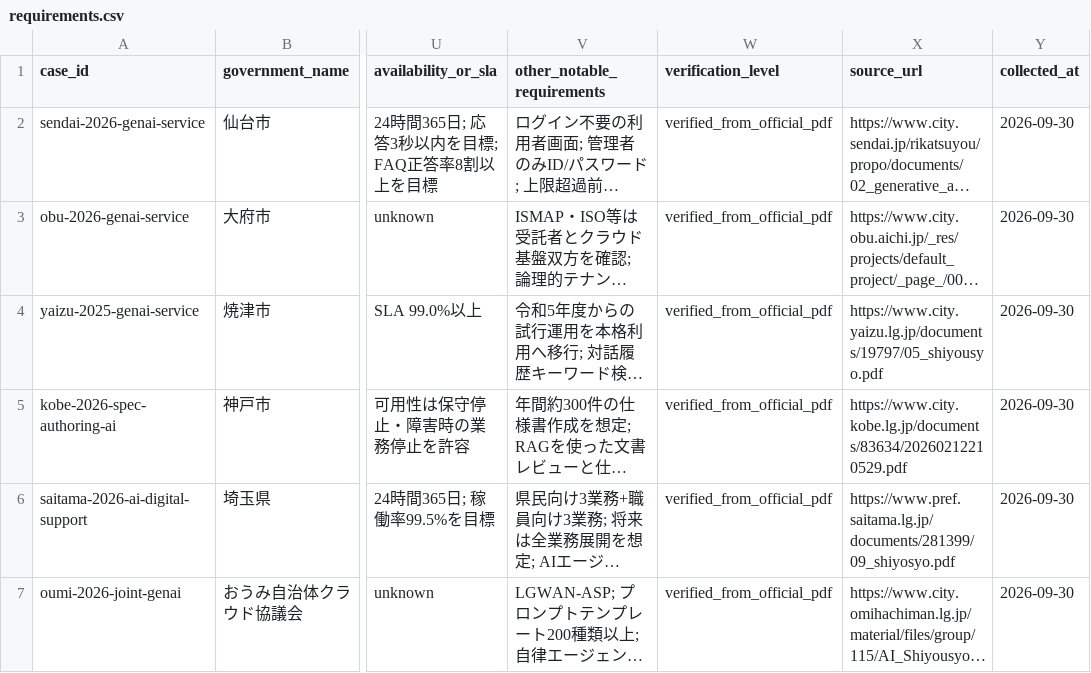
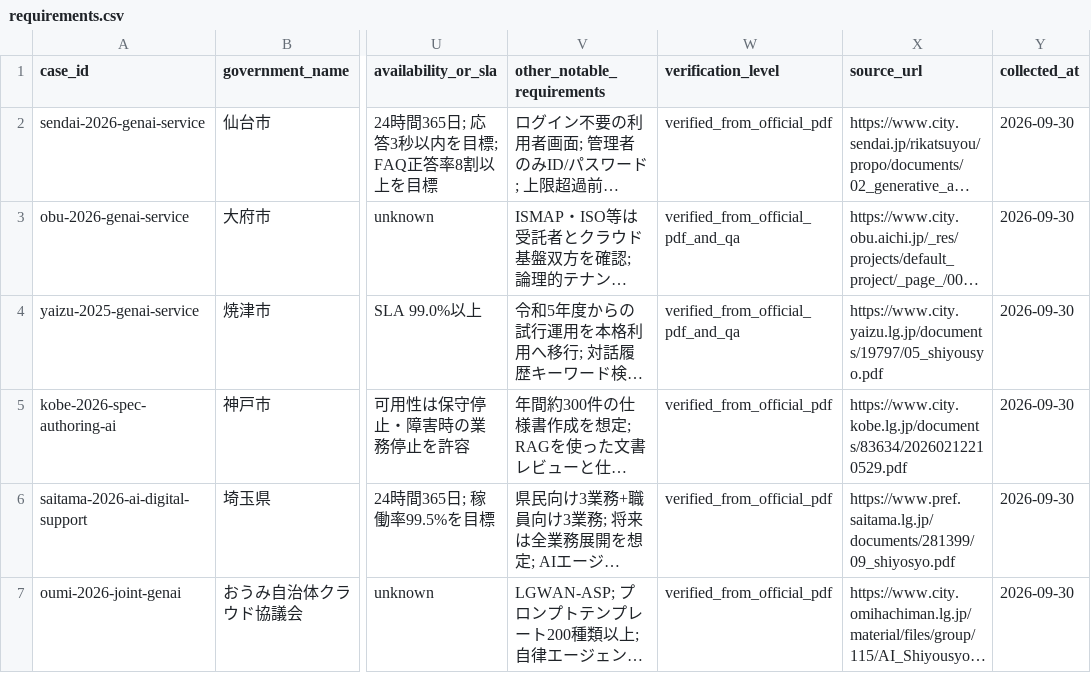
Before and after one commit to Josh-Temple/public-sector-ai-procurement-japan, a CSV file: data/requirements.csv, drawn as a sheet; only a part is shown, gaps mark what is left out; long unchanged cells end in …; the diff names each change by its address in the sheet, - before the commit and + after, or states it on an @@ line.

Commit message:
Distinguish PDF plus Q&A verification

```diff
--- a/data/requirements.csv
+++ b/data/requirements.csv
-W3:W4 (verification_level): verified_from_official_pdf
+W3:W4 (verification_level): verified_from_official_pdf_and_qa
```
